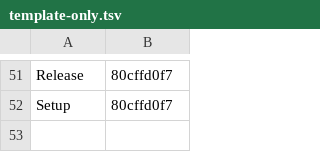
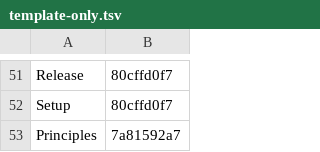
Before and after one commit to Charlie-org146/agent-workflow-template, a TSV file: .loop/kept/template-only.tsv, drawn as a sheet; only a part is shown, gaps mark what is left out; the diff names each change by its address in the sheet, - before the commit and + after, or states it on an @@ line.

Commit message:
Kept: template-only

```diff
--- a/.loop/kept/template-only.tsv
+++ b/.loop/kept/template-only.tsv
+row 53: Principles | 7a81592a7
```
